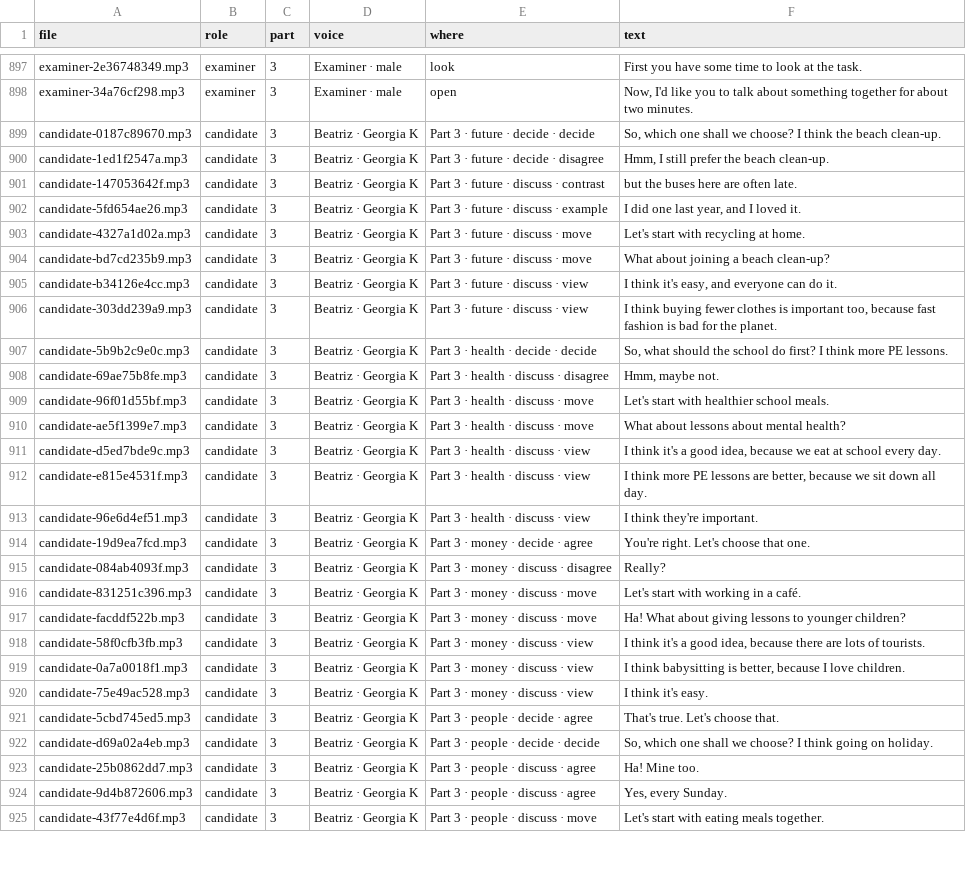
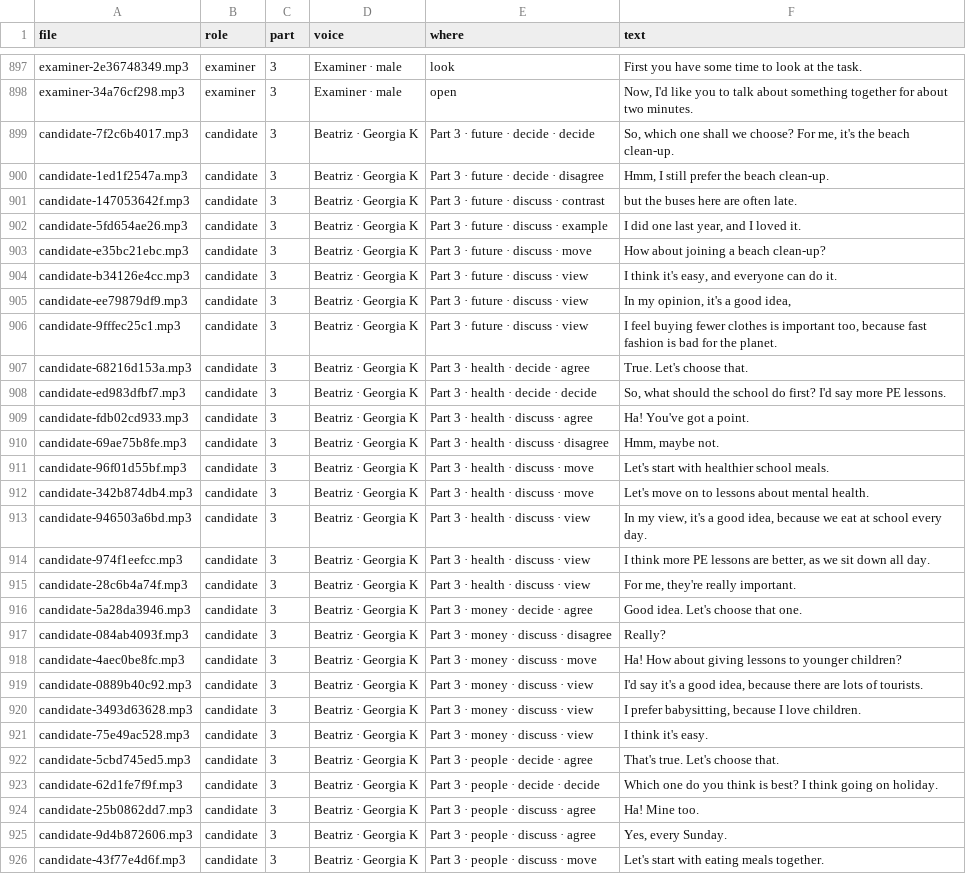
Before and after one commit to mhnashtai-prog/intuity-cambridge-b2, a CSV file: audio/speaking/LINES.csv, drawn as a sheet; only a part is shown, gaps mark what is left out; the diff covers the shown part only.

```diff
--- a/audio/speaking/LINES.csv
+++ b/audio/speaking/LINES.csv
@@ -898,3 +898,3 @@ examiner-2e36748349.mp3,examiner,3,Examiner · male,look,First you have some tim
 examiner-34a76cf298.mp3,examiner,3,Examiner · male,open,"Now, I'd like you to talk about something together for about two minutes."
-candidate-0187c89670.mp3,candidate,3,Beatriz · Georgia K,Part 3 · future · decide · decide,"So, which one shall we choose? I think the beach clean-up."
+candidate-7f2c6b4017.mp3,candidate,3,Beatriz · Georgia K,Part 3 · future · decide · decide,"So, which one shall we choose? For me, it's the beach clean-up."
 candidate-1ed1f2547a.mp3,candidate,3,Beatriz · Georgia K,Part 3 · future · decide · disagree,"Hmm, I still prefer the beach clean-up."
@@ -902,22 +902,23 @@ candidate-147053642f.mp3,candidate,3,Beatriz · Georgia K,Part 3 · future · di
 candidate-5fd654ae26.mp3,candidate,3,Beatriz · Georgia K,Part 3 · future · discuss · example,"I did one last year, and I loved it."
-candidate-4327a1d02a.mp3,candidate,3,Beatriz · Georgia K,Part 3 · future · discuss · move,Let's start with recycling at home.
-candidate-bd7cd235b9.mp3,candidate,3,Beatriz · Georgia K,Part 3 · future · discuss · move,What about joining a beach clean-up?
+candidate-e35bc21ebc.mp3,candidate,3,Beatriz · Georgia K,Part 3 · future · discuss · move,How about joining a beach clean-up?
 candidate-b34126e4cc.mp3,candidate,3,Beatriz · Georgia K,Part 3 · future · discuss · view,"I think it's easy, and everyone can do it."
-candidate-303dd239a9.mp3,candidate,3,Beatriz · Georgia K,Part 3 · future · discuss · view,"I think buying fewer clothes is important too, because fast fashion is bad for the planet."
-candidate-5b9b2c9e0c.mp3,candidate,3,Beatriz · Georgia K,Part 3 · health · decide · decide,"So, what should the school do first? I think more PE lessons."
+candidate-ee79879df9.mp3,candidate,3,Beatriz · Georgia K,Part 3 · future · discuss · view,"In my opinion, it's a good idea,"
+candidate-9fffec25c1.mp3,candidate,3,Beatriz · Georgia K,Part 3 · future · discuss · view,"I feel buying fewer clothes is important too, because fast fashion is bad for the planet."
+candidate-68216d153a.mp3,candidate,3,Beatriz · Georgia K,Part 3 · health · decide · agree,True. Let's choose that.
+candidate-ed983dfbf7.mp3,candidate,3,Beatriz · Georgia K,Part 3 · health · decide · decide,"So, what should the school do first? I'd say more PE lessons."
+candidate-fdb02cd933.mp3,candidate,3,Beatriz · Georgia K,Part 3 · health · discuss · agree,Ha! You've got a point.
 candidate-69ae75b8fe.mp3,candidate,3,Beatriz · Georgia K,Part 3 · health · discuss · disagree,"Hmm, maybe not."
 candidate-96f01d55bf.mp3,candidate,3,Beatriz · Georgia K,Part 3 · health · discuss · move,Let's start with healthier school meals.
-candidate-ae5f1399e7.mp3,candidate,3,Beatriz · Georgia K,Part 3 · health · discuss · move,What about lessons about mental health?
-candidate-d5ed7bde9c.mp3,candidate,3,Beatriz · Georgia K,Part 3 · health · discuss · view,"I think it's a good idea, because we eat at school every day."
-candidate-e815e4531f.mp3,candidate,3,Beatriz · Georgia K,Part 3 · health · discuss · view,"I think more PE lessons are better, because we sit down all day."
-candidate-96e6d4ef51.mp3,candidate,3,Beatriz · Georgia K,Part 3 · health · discuss · view,I think they're important.
-candidate-19d9ea7fcd.mp3,candidate,3,Beatriz · Georgia K,Part 3 · money · decide · agree,You're right. Let's choose that one.
+candidate-342b874db4.mp3,candidate,3,Beatriz · Georgia K,Part 3 · health · discuss · move,Let's move on to lessons about mental health.
+candidate-946503a6bd.mp3,candidate,3,Beatriz · Georgia K,Part 3 · health · discuss · view,"In my view, it's a good idea, because we eat at school every day."
+candidate-974f1eefcc.mp3,candidate,3,Beatriz · Georgia K,Part 3 · health · discuss · view,"I think more PE lessons are better, as we sit down all day."
+candidate-28c6b4a74f.mp3,candidate,3,Beatriz · Georgia K,Part 3 · health · discuss · view,"For me, they're really important."
+candidate-5a28da3946.mp3,candidate,3,Beatriz · Georgia K,Part 3 · money · decide · agree,Good idea. Let's choose that one.
 candidate-084ab4093f.mp3,candidate,3,Beatriz · Georgia K,Part 3 · money · discuss · disagree,Really?
-candidate-831251c396.mp3,candidate,3,Beatriz · Georgia K,Part 3 · money · discuss · move,Let's start with working in a café.
-candidate-facddf522b.mp3,candidate,3,Beatriz · Georgia K,Part 3 · money · discuss · move,Ha! What about giving lessons to younger children?
-candidate-58f0cfb3fb.mp3,candidate,3,Beatriz · Georgia K,Part 3 · money · discuss · view,"I think it's a good idea, because there are lots of tourists."
-candidate-0a7a0018f1.mp3,candidate,3,Beatriz · Georgia K,Part 3 · money · discuss · view,"I think babysitting is better, because I love children."
+candidate-4aec0be8fc.mp3,candidate,3,Beatriz · Georgia K,Part 3 · money · discuss · move,Ha! How about giving lessons to younger children?
+candidate-0889b40c92.mp3,candidate,3,Beatriz · Georgia K,Part 3 · money · discuss · view,"I'd say it's a good idea, because there are lots of tourists."
+candidate-3493d63628.mp3,candidate,3,Beatriz · Georgia K,Part 3 · money · discuss · view,"I prefer babysitting, because I love children."
 candidate-75e49ac528.mp3,candidate,3,Beatriz · Georgia K,Part 3 · money · discuss · view,I think it's easy.
 candidate-5cbd745ed5.mp3,candidate,3,Beatriz · Georgia K,Part 3 · people · decide · agree,That's true. Let's choose that.
-candidate-d69a02a4eb.mp3,candidate,3,Beatriz · Georgia K,Part 3 · people · decide · decide,"So, which one shall we choose? I think going on holiday."
+candidate-62d1fe7f9f.mp3,candidate,3,Beatriz · Georgia K,Part 3 · people · decide · decide,Which one do you think is best? I think going on holiday.
 candidate-25b0862dd7.mp3,candidate,3,Beatriz · Georgia K,Part 3 · people · discuss · agree,Ha! Mine too.
```
Also changed, not shown: 4 added rows, 2 removed rows and 86 edited cells elsewhere in this file, 2 other files.
